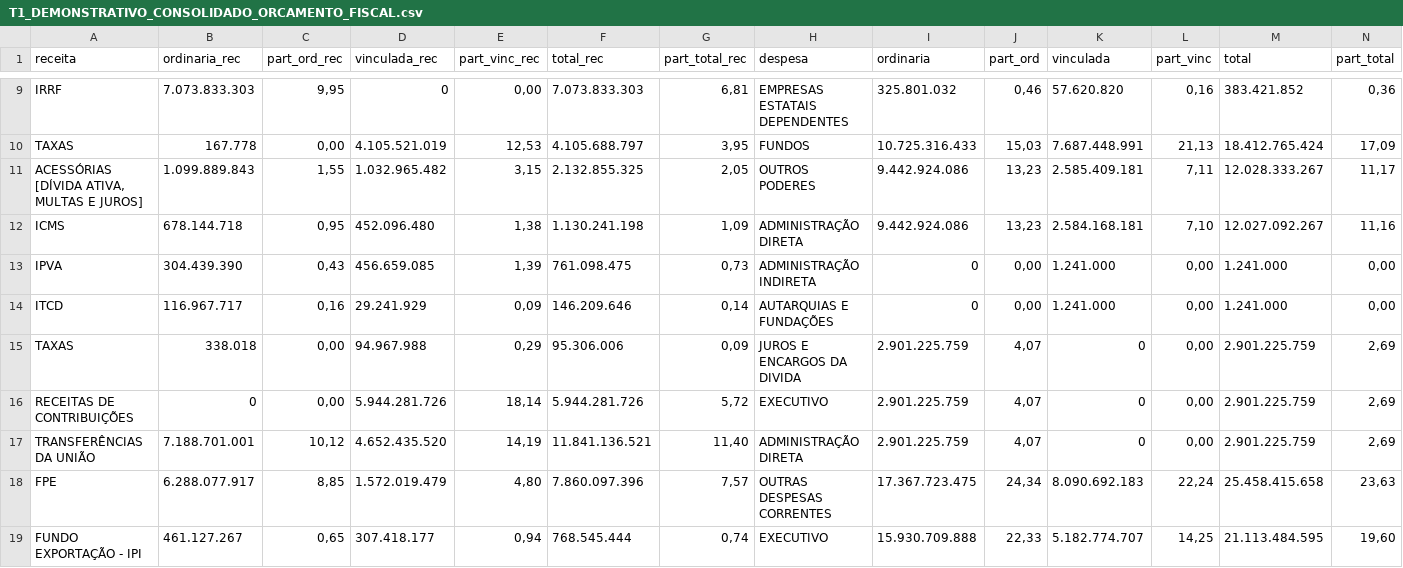
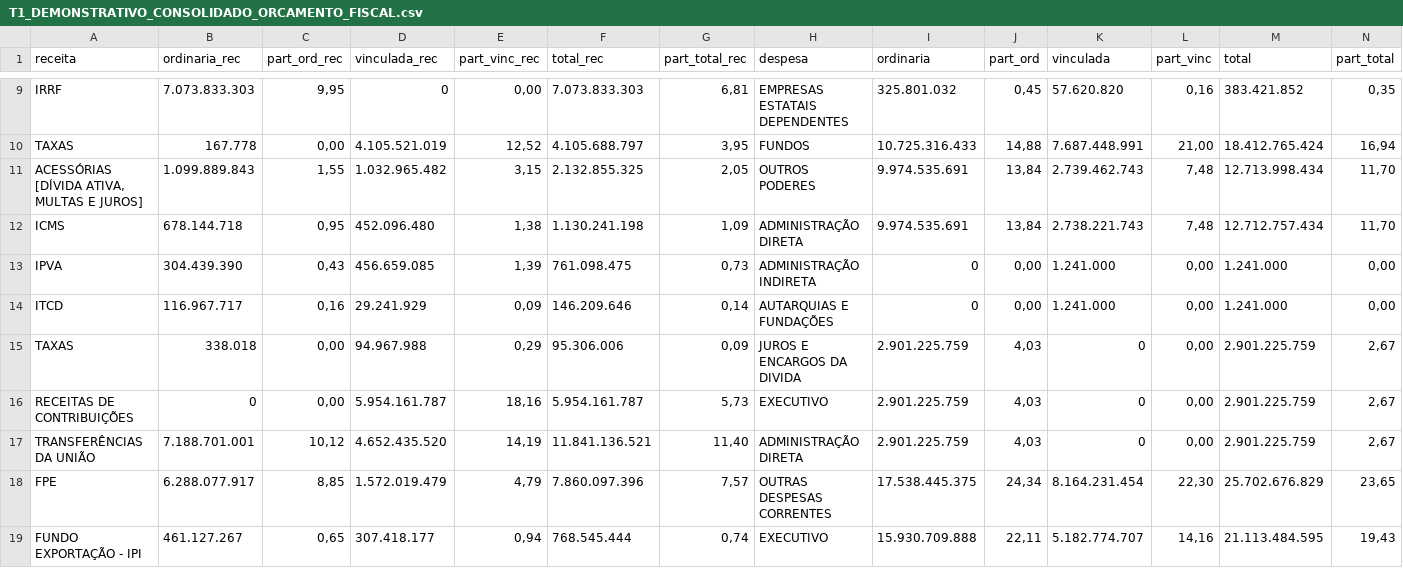
Before and after one commit to splor-mg/volumes-loa, a CSV file: volume1/data/T1_DEMONSTRATIVO_CONSOLIDADO_ORCAMENTO_FISCAL.csv, drawn as a sheet; only a part is shown, gaps mark what is left out; the diff covers the shown part only.

```diff
--- a/volume1/data/T1_DEMONSTRATIVO_CONSOLIDADO_ORCAMENTO_FISCAL.csv
+++ b/volume1/data/T1_DEMONSTRATIVO_CONSOLIDADO_ORCAMENTO_FISCAL.csv
@@ -9,11 +9,11 @@
-"      IRRF";"7.073.833.303";"9,95";"              0";"0,00";"7.073.833.303";"6,81";"      EMPRESAS ESTATAIS DEPENDENTES";"325.801.032";"0,46";"57.620.820";"0,16";"383.421.852";"0,36"
-"      TAXAS";"167.778";"0,00";"4.105.521.019";"12,53";"4.105.688.797";"3,95";"      FUNDOS";"10.725.316.433";"15,03";"7.687.448.991";"21,13";"18.412.765.424";"17,09"
-"    ACESSÓRIAS [DÍVIDA ATIVA, MULTAS E JUROS]";"1.099.889.843";"1,55";"1.032.965.482";"3,15";"2.132.855.325";"2,05";"    OUTROS PODERES";"9.442.924.086";"13,23";"2.585.409.181";"7,11";"12.028.333.267";"11,17"
-"      ICMS";"678.144.718";"0,95";"452.096.480";"1,38";"1.130.241.198";"1,09";"     ADMINISTRAÇÃO DIRETA";"9.442.924.086";"13,23";"2.584.168.181";"7,10";"12.027.092.267";"11,16"
+"      IRRF";"7.073.833.303";"9,95";"              0";"0,00";"7.073.833.303";"6,81";"      EMPRESAS ESTATAIS DEPENDENTES";"325.801.032";"0,45";"57.620.820";"0,16";"383.421.852";"0,35"
+"      TAXAS";"167.778";"0,00";"4.105.521.019";"12,52";"4.105.688.797";"3,95";"      FUNDOS";"10.725.316.433";"14,88";"7.687.448.991";"21,00";"18.412.765.424";"16,94"
+"    ACESSÓRIAS [DÍVIDA ATIVA, MULTAS E JUROS]";"1.099.889.843";"1,55";"1.032.965.482";"3,15";"2.132.855.325";"2,05";"    OUTROS PODERES";"9.974.535.691";"13,84";"2.739.462.743";"7,48";"12.713.998.434";"11,70"
+"      ICMS";"678.144.718";"0,95";"452.096.480";"1,38";"1.130.241.198";"1,09";"     ADMINISTRAÇÃO DIRETA";"9.974.535.691";"13,84";"2.738.221.743";"7,48";"12.712.757.434";"11,70"
 "      IPVA";"304.439.390";"0,43";"456.659.085";"1,39";"761.098.475";"0,73";"     ADMINISTRAÇÃO INDIRETA";"             0";"0,00";"1.241.000";"0,00";"1.241.000";"0,00"
 "      ITCD";"116.967.717";"0,16";"29.241.929";"0,09";"146.209.646";"0,14";"      AUTARQUIAS E FUNDAÇÕES";"             0";"0,00";"1.241.000";"0,00";"1.241.000";"0,00"
-"      TAXAS";"338.018";"0,00";"94.967.988";"0,29";"95.306.006";"0,09";"   JUROS E ENCARGOS DA DIVIDA";"2.901.225.759";"4,07";"             0";"0,00";"2.901.225.759";"2,69"
-"  RECEITAS DE CONTRIBUIÇÕES";"             0";"0,00";"5.944.281.726";"18,14";"5.944.281.726";"5,72";"    EXECUTIVO";"2.901.225.759";"4,07";"             0";"0,00";"2.901.225.759";"2,69"
-"  TRANSFERÊNCIAS DA UNIÃO";"7.188.701.001";"10,12";"4.652.435.520";"14,19";"11.841.136.521";"11,40";"     ADMINISTRAÇÃO DIRETA";"2.901.225.759";"4,07";"             0";"0,00";"2.901.225.759";"2,69"
-"    FPE";"6.288.077.917";"8,85";"1.572.019.479";"4,80";"7.860.097.396";"7,57";"   OUTRAS DESPESAS CORRENTES";"17.367.723.475";"24,34";"8.090.692.183";"22,24";"25.458.415.658";"23,63"
-"    FUNDO EXPORTAÇÃO - IPI";"461.127.267";"0,65";"307.418.177";"0,94";"768.545.444";"0,74";"    EXECUTIVO";"15.930.709.888";"22,33";"5.182.774.707";"14,25";"21.113.484.595";"19,60"
+"      TAXAS";"338.018";"0,00";"94.967.988";"0,29";"95.306.006";"0,09";"   JUROS E ENCARGOS DA DIVIDA";"2.901.225.759";"4,03";"             0";"0,00";"2.901.225.759";"2,67"
+"  RECEITAS DE CONTRIBUIÇÕES";"             0";"0,00";"5.954.161.787";"18,16";"5.954.161.787";"5,73";"    EXECUTIVO";"2.901.225.759";"4,03";"             0";"0,00";"2.901.225.759";"2,67"
+"  TRANSFERÊNCIAS DA UNIÃO";"7.188.701.001";"10,12";"4.652.435.520";"14,19";"11.841.136.521";"11,40";"     ADMINISTRAÇÃO DIRETA";"2.901.225.759";"4,03";"             0";"0,00";"2.901.225.759";"2,67"
+"    FPE";"6.288.077.917";"8,85";"1.572.019.479";"4,79";"7.860.097.396";"7,57";"   OUTRAS DESPESAS CORRENTES";"17.538.445.375";"24,34";"8.164.231.454";"22,30";"25.702.676.829";"23,65"
+"    FUNDO EXPORTAÇÃO - IPI";"461.127.267";"0,65";"307.418.177";"0,94";"768.545.444";"0,74";"    EXECUTIVO";"15.930.709.888";"22,11";"5.182.774.707";"14,16";"21.113.484.595";"19,43"
```
Also changed, not shown: 141 edited cells elsewhere in this file, 4 other files.
